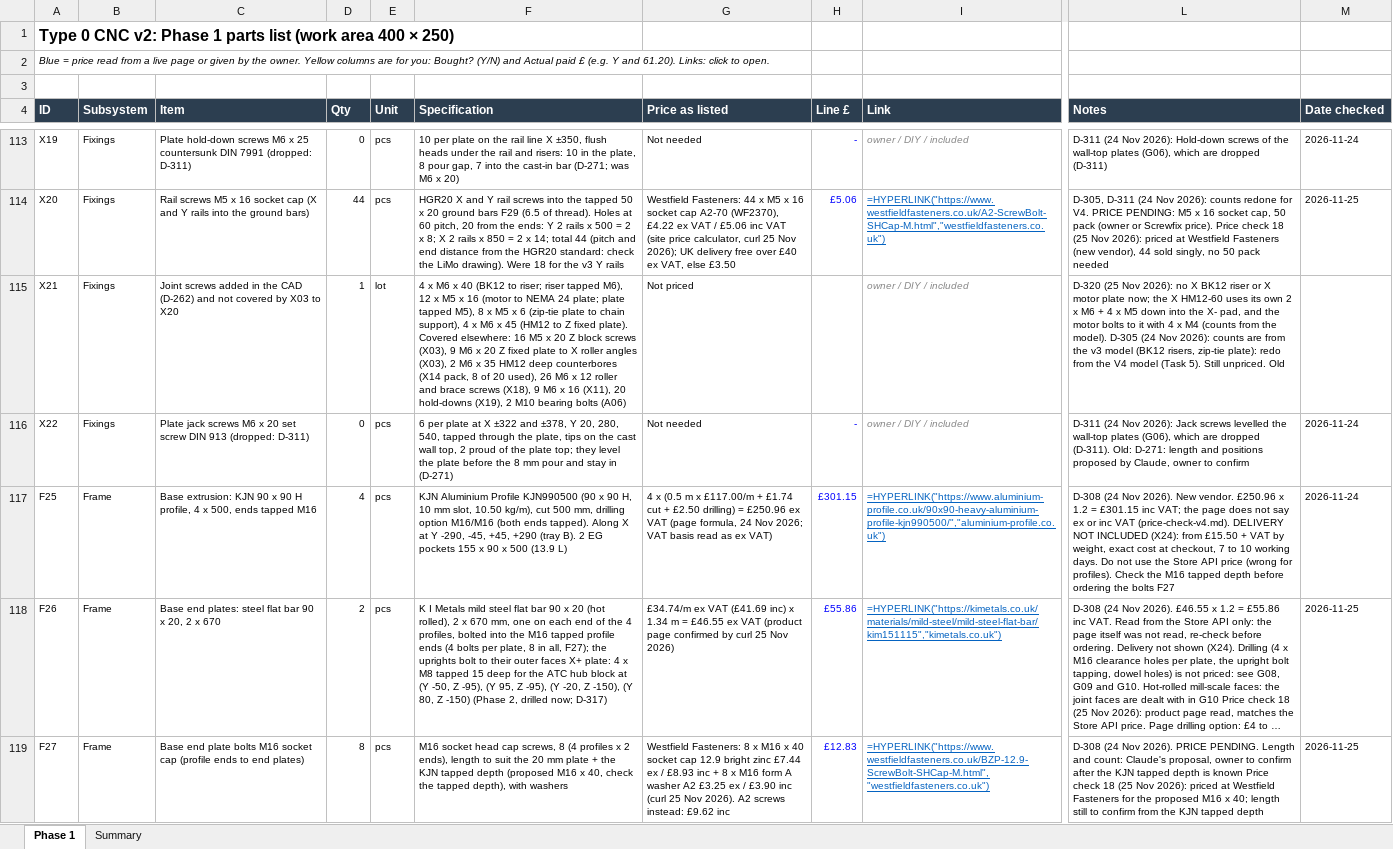
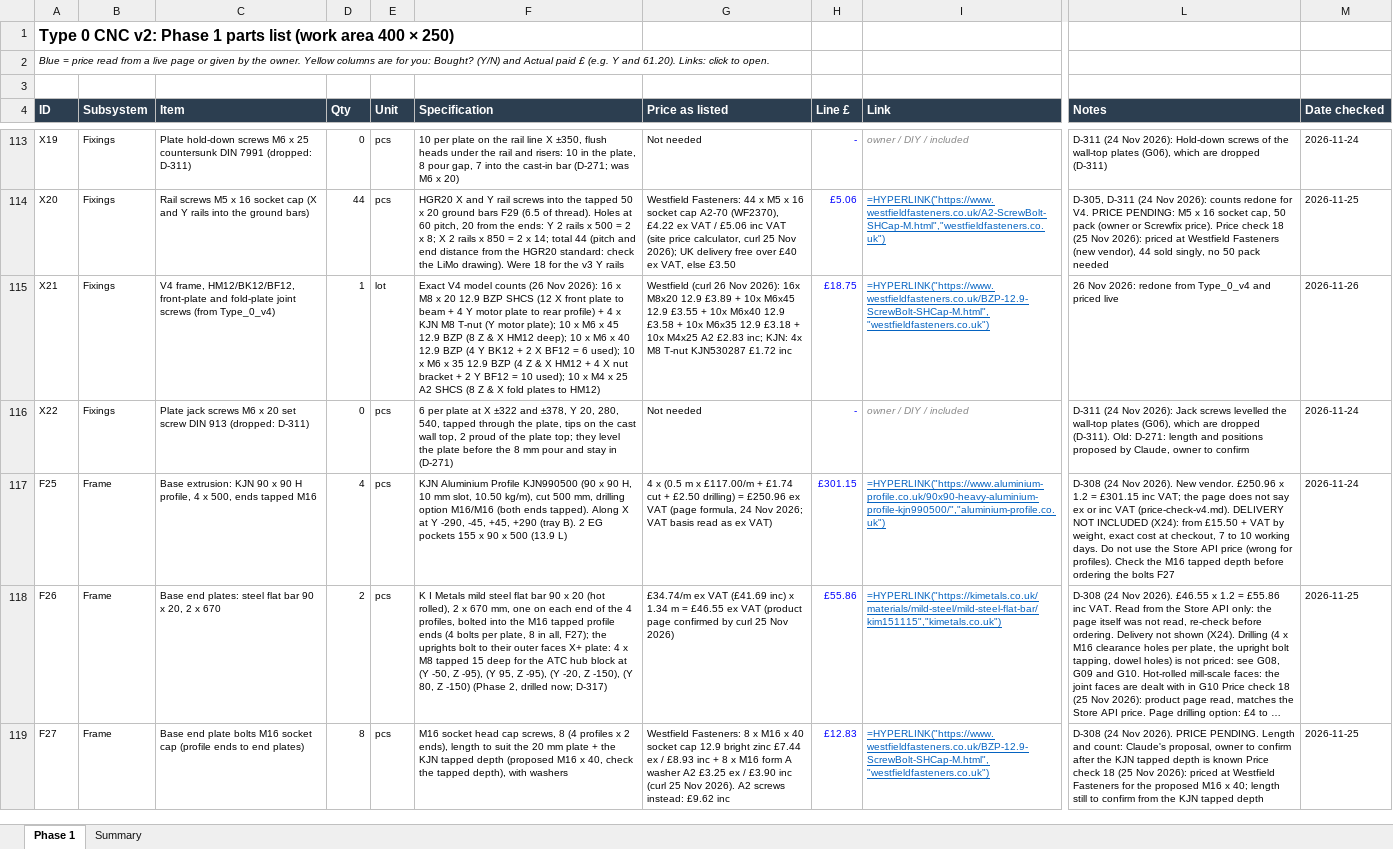
Before and after one commit to yousef-chitani/Type_0_CNC, an Excel workbook: docs/phase1-bom.xlsx, sheet Phase 1, drawn as a sheet; only a part is shown, gaps mark what is left out; long unchanged cells end in …; values as stored, in another font and other column widths than the file's, no borders; formulas without a stored value are shown as written; the diff covers the shown part only; the diff names each change by its address in the sheet, - before the commit and + after, or states it on an @@ line.

```diff
--- a/docs/phase1-bom.xlsx (sheet Phase 1)
+++ b/docs/phase1-bom.xlsx (sheet Phase 1)
-C115 (Item): Joint screws added in the CAD (D-262) and not covered by X03 to X20
+C115 (Item): V4 frame, HM12/BK12/BF12, front-plate and fold-plate joint screws (from Type_0_v4)
-F115 (Specification): 4 x M6 x 40 (BK12 to riser; riser tapped M6), 12 x M5 x 16 (motor to NEMA 24 plate; plate tapped M5), 8 x M5 x 6 (zip-tie plate to chain support), 4 x M6 x 45 (HM12 to Z fixed plate). Covered elsewhere: 16 M5 x 20 Z block screws (X03), 9 M6 x 20 Z fixed plate to X roller angles (X03), 2 M6 x 35 HM12 deep counterbores (X14 pack, 8 of 20 used), 26 M6 x 12 roller and brace screws (X18), 9 M6 x 16 (X11), 20 hold-downs (X19), 2 M10 bearing bolts (A06)
+F115 (Specification): Exact V4 model counts (26 Nov 2026): 16 x M8 x 20 12.9 BZP SHCS (12 X front plate to beam + 4 Y motor plate to rear profile) + 4 x KJN M8 T-nut (Y motor plate); 10 x M6 x 45 12.9 BZP (8 Z & X HM12 deep); 10 x M6 x 40 12.9 BZP (4 Y BK12 + 2 X BF12 = 6 used); 10 x M6 x 35 12.9 BZP (4 Z & X HM12 + 4 X nut bracket + 2 Y BF12 = 10 used); 10 x M4 x 25 A2 SHCS (8 Z & X fold plates to HM12)
-G115 (Price as listed): Not priced
+G115 (Price as listed): Westfield (curl 26 Nov 2026): 16x M8x20 12.9 £3.89 + 10x M6x45 12.9 £3.55 + 10x M6x40 12.9 £3.58 + 10x M6x35 12.9 £3.18 + 10x M4x25 A2 £2.83 inc; KJN: 4x M8 T-nut KJN530287 £1.72 inc
-H115 (Line £): (empty)
+H115 (Line £): £18.75
-I115 (Link): owner / DIY / included
+I115 (Link): =HYPERLINK("https://www.westfieldfasteners.co.uk/BZP-12.9-ScrewBolt-SHCap-M.html","westfieldfasteners.co.uk")
@@ I115 italic: on → off, underline: off → on, text colour: #888888 → #0563C1 @@
-L115 (Notes): D-320 (25 Nov 2026): no X BK12 riser or X motor plate now; the X HM12-60 uses its own 2 x M6 + 4 x M5 down into the X- pad, and the motor bolts to it with 4 x M4 (counts from the model). D-305 (24 Nov 2026): counts are from the v3 model (BK12 risers, zip-tie plate): redo from the V4 model (Task 5). Still unpriced. Old
+L115 (Notes): 26 Nov 2026: redone from Type_0_v4 and priced live
-M115 (Date checked): (empty)
+M115 (Date checked): 2026-11-26
```
Also changed, not shown: 105 edited cells and cell formats elsewhere in this sheet, 16 other files.
